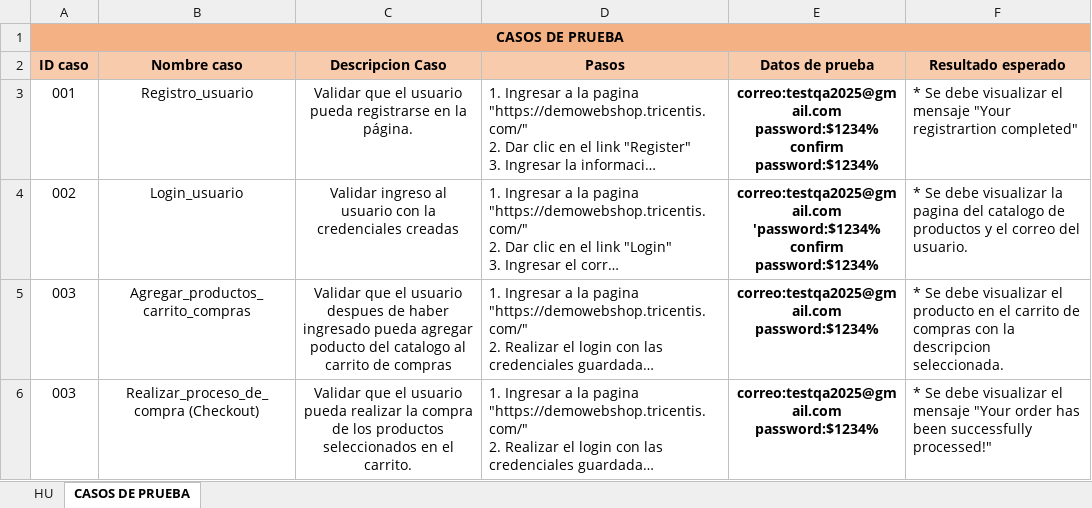
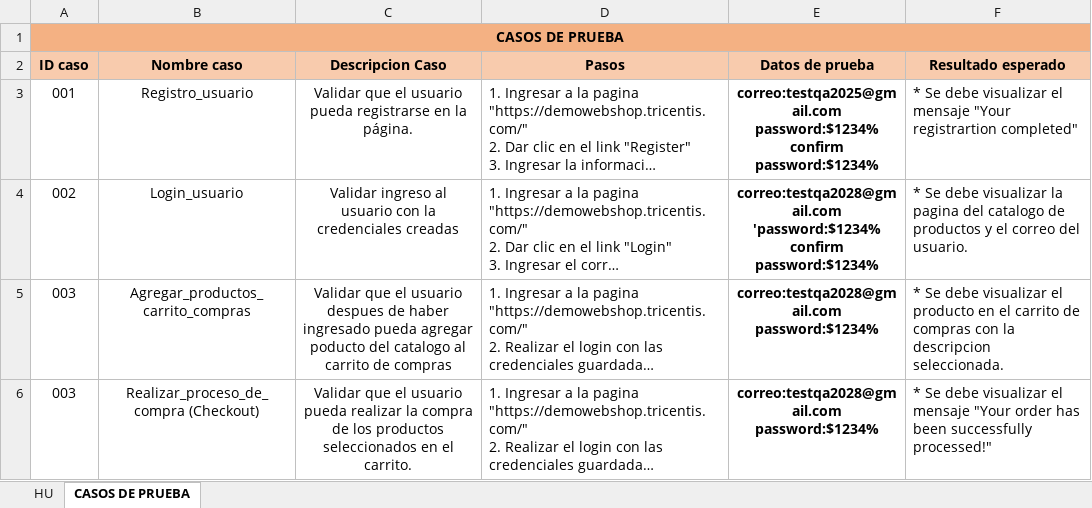
Before and after one commit to cristianhdev/prueba_tecnica_choucair_testing, an Excel workbook: src/main/resources/HU/Epica_HU's_automatización.xlsx, sheet CASOS DE PRUEBA, drawn as a sheet; long unchanged cells end in …; values as stored, in another font and other column widths than the file's, no borders; ↵ is a line break in a cell; the diff names each change by its address in the sheet, - before the commit and + after, or states it on an @@ line.

Commit message:
UDPATE:cambiando a data dinamica feature registro

```diff
--- a/src/main/resources/HU/Epica_HU's_automatización.xlsx (sheet CASOS DE PRUEBA)
+++ b/src/main/resources/HU/Epica_HU's_automatización.xlsx (sheet CASOS DE PRUEBA)
-E4 (Datos de prueba): correo:testqa2025@gmail.com ↵ 'password:$1234% ↵ confirm…
+E4 (Datos de prueba): correo:testqa2028@gmail.com ↵ 'password:$1234% ↵ confirm…
-E5:E6 (Datos de prueba): correo:testqa2025@gmail.com ↵ password:$1234%
+E5:E6 (Datos de prueba): correo:testqa2028@gmail.com ↵ password:$1234%
```
Also changed, not shown: 4 other files.
